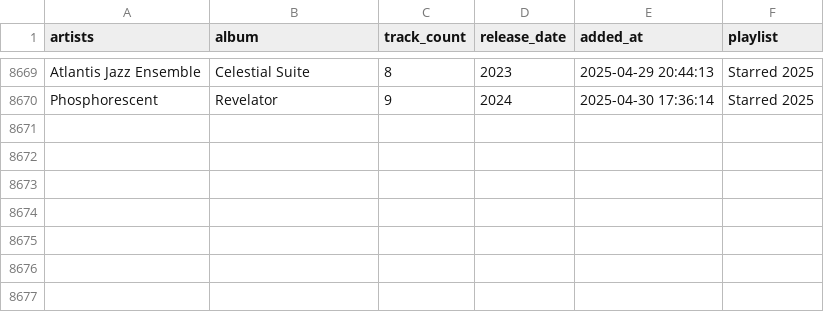
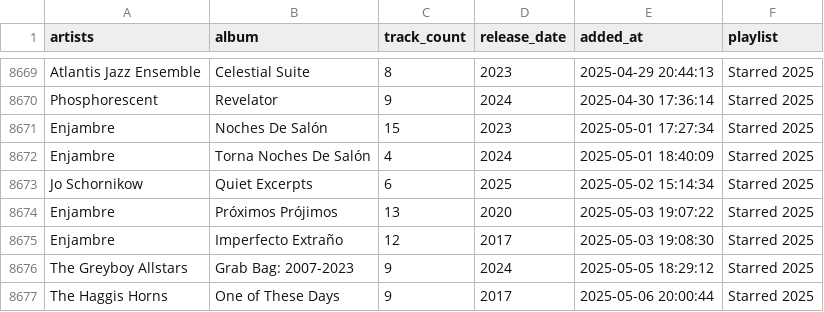
Before and after one commit to ccb012100/spotify-playlists, a TSV file: albums/starred_albums.tsv, drawn as a sheet; only a part is shown, gaps mark what is left out; the diff names each change by its address in the sheet, - before the commit and + after, or states it on an @@ line.

```diff
--- a/albums/starred_albums.tsv
+++ b/albums/starred_albums.tsv
+row 8671: Enjambre | Noches De Salón | 15 | 2023 | 2025-05-01 17:27:34 | Starred 2025
+row 8672: Enjambre | Torna Noches De Salón | 4 | 2024 | 2025-05-01 18:40:09 | Starred 2025
+row 8673: Jo Schornikow | Quiet Excerpts | 6 | 2025 | 2025-05-02 15:14:34 | Starred 2025
+row 8674: Enjambre | Próximos Prójimos | 13 | 2020 | 2025-05-03 19:07:22 | Starred 2025
+row 8675: Enjambre | Imperfecto Extraño | 12 | 2017 | 2025-05-03 19:08:30 | Starred 2025
+row 8676: The Greyboy Allstars | Grab Bag: 2007-2023 | 9 | 2024 | 2025-05-05 18:29:12 | Starred 2025
+row 8677: The Haggis Horns | One of These Days | 9 | 2017 | 2025-05-06 20:00:44 | Starred 2025
```
Also changed, not shown: albums/sorted_albums.tsv, 1 other file.
